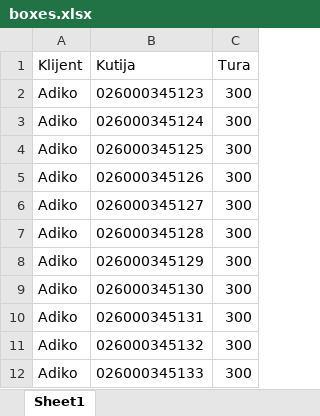
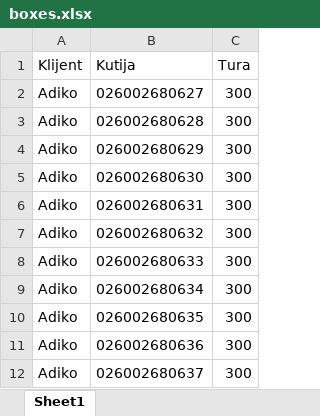
Before and after one commit to Ciglija/RW_Destroy, an Excel workbook: backend/excel_files/boxes.xlsx, sheet Sheet1, drawn as a sheet; values as stored, in another font and other column widths than the file's, no borders; the diff names each change by its address in the sheet, - before the commit and + after, or states it on an @@ line.

```diff
--- a/backend/excel_files/boxes.xlsx (sheet Sheet1)
+++ b/backend/excel_files/boxes.xlsx (sheet Sheet1)
-B2 (Kutija): 026000345123
+B2 (Kutija): 026002680627
-B3 (Kutija): 026000345124
+B3 (Kutija): 026002680628
-B4 (Kutija): 026000345125
+B4 (Kutija): 026002680629
-B5 (Kutija): 026000345126
+B5 (Kutija): 026002680630
-B6 (Kutija): 026000345127
+B6 (Kutija): 026002680631
-B7 (Kutija): 026000345128
+B7 (Kutija): 026002680632
-B8 (Kutija): 026000345129
+B8 (Kutija): 026002680633
-B9 (Kutija): 026000345130
+B9 (Kutija): 026002680634
-B10 (Kutija): 026000345131
+B10 (Kutija): 026002680635
-B11 (Kutija): 026000345132
+B11 (Kutija): 026002680636
-B12 (Kutija): 026000345133
+B12 (Kutija): 026002680637
```
Also changed, not shown: 5 other files.
